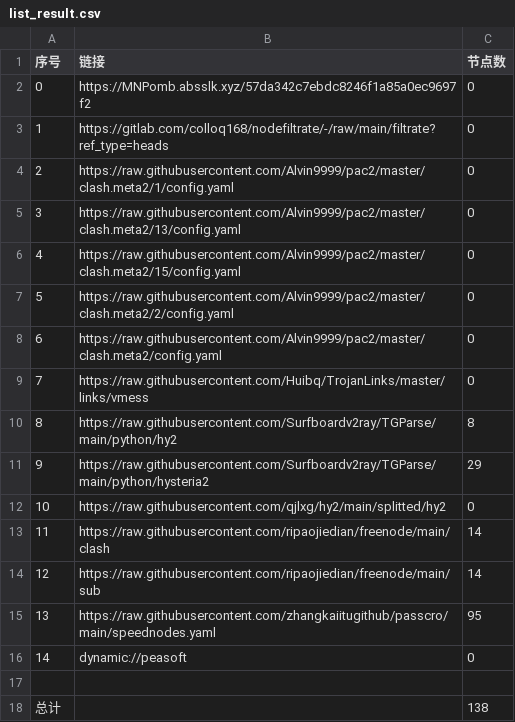
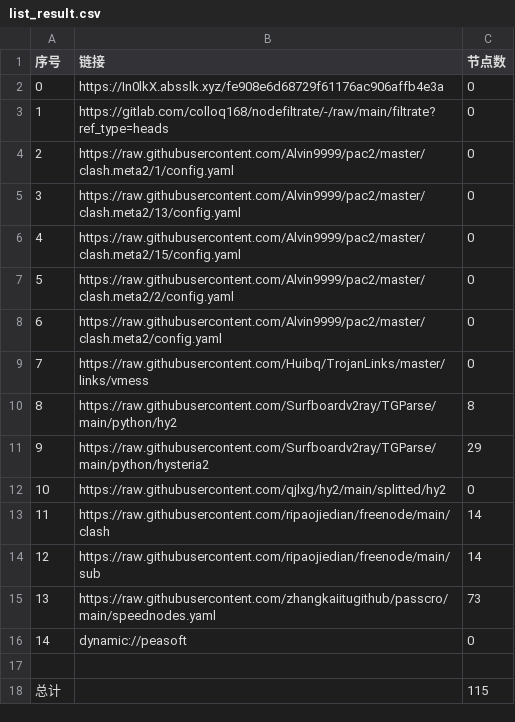
Before and after one commit to zz379688/AutoMergePublicNodes, a CSV file: list_result.csv, drawn as a sheet.

```diff
--- a/list_result.csv
+++ b/list_result.csv
@@ -1,3 +1,3 @@
 序号,链接,节点数
-0,https://MNPomb.absslk.xyz/57da342c7ebdc8246f1a85a0ec9697f2,0
+0,https://In0lkX.absslk.xyz/fe908e6d68729f61176ac906affb4e3a,0
 1,https://gitlab.com/colloq168/nodefiltrate/-/raw/main/filtrate?ref_type=heads,0
@@ -14,5 +14,5 @@
 12,https://raw.githubusercontent.com/ripaojiedian/freenode/main/sub,14
-13,https://raw.githubusercontent.com/zhangkaiitugithub/passcro/main/speednodes.yaml,95
+13,https://raw.githubusercontent.com/zhangkaiitugithub/passcro/main/speednodes.yaml,73
 14,dynamic://peasoft,0
 
-总计,,138
+总计,,115
```
Also changed, not shown: 12 other files.
